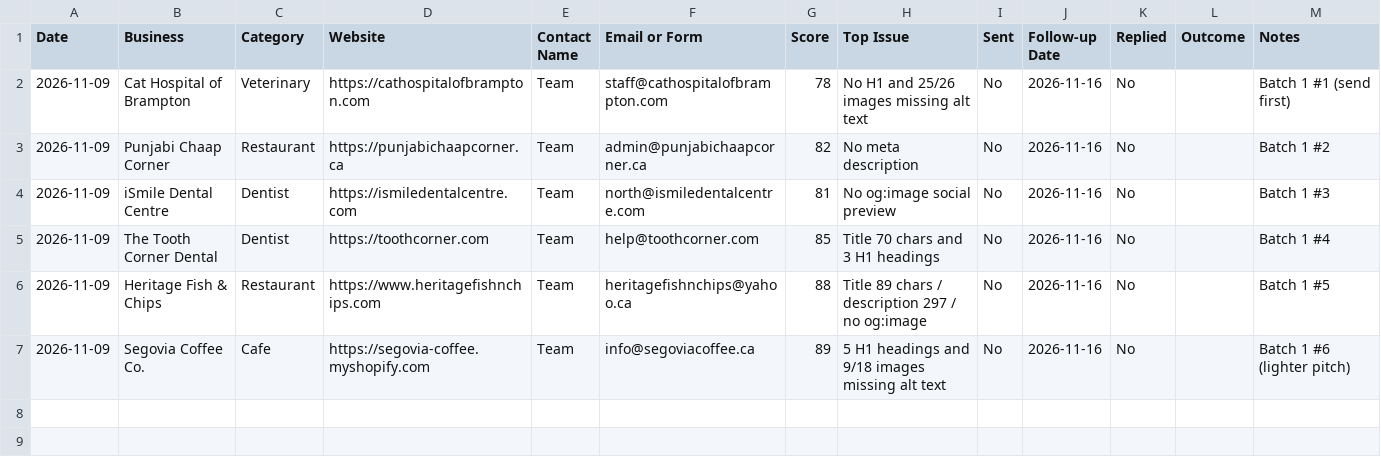
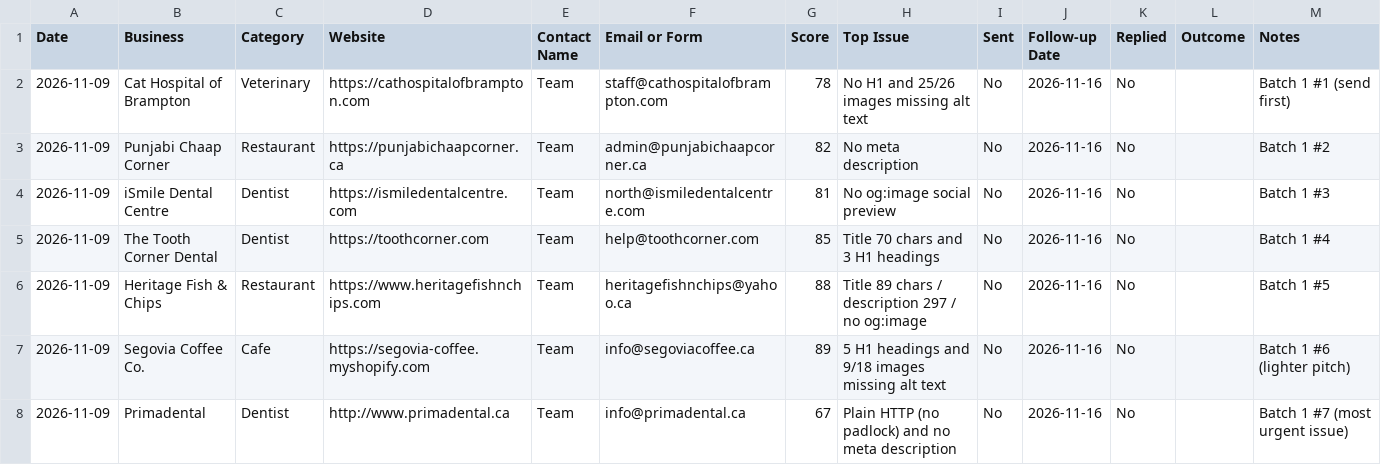
Before and after one commit to oyebanjiolanrewaju1999-droid/pagecheck, a CSV file: launch/TRACKER.csv, drawn as a sheet.

Commit message:
Add Primadental as seventh batch 1 prospect

```diff
--- a/launch/TRACKER.csv
+++ b/launch/TRACKER.csv
@@ -7 +7,2 @@ Date,Business,Category,Website,Contact Name,Email or Form,Score,Top Issue,Sent,F
 2026-11-09,Segovia Coffee Co.,Cafe,https://segovia-coffee.myshopify.com,Team,info@segoviacoffee.ca,89,5 H1 headings and 9/18 images missing alt text,No,2026-11-16,No,,Batch 1 #6 (lighter pitch)
+2026-11-09,Primadental,Dentist,http://www.primadental.ca,Team,info@primadental.ca,67,Plain HTTP (no padlock) and no meta description,No,2026-11-16,No,,Batch 1 #7 (most urgent issue)
```
Also changed, not shown: 1 other file.
